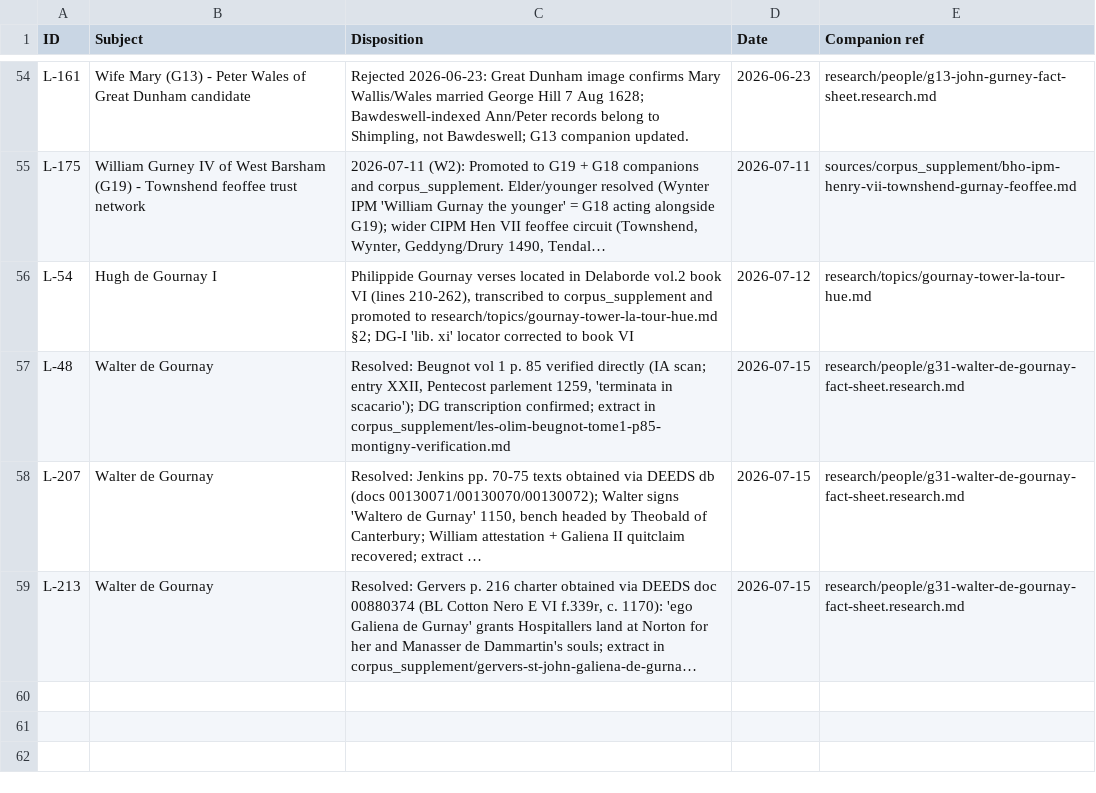
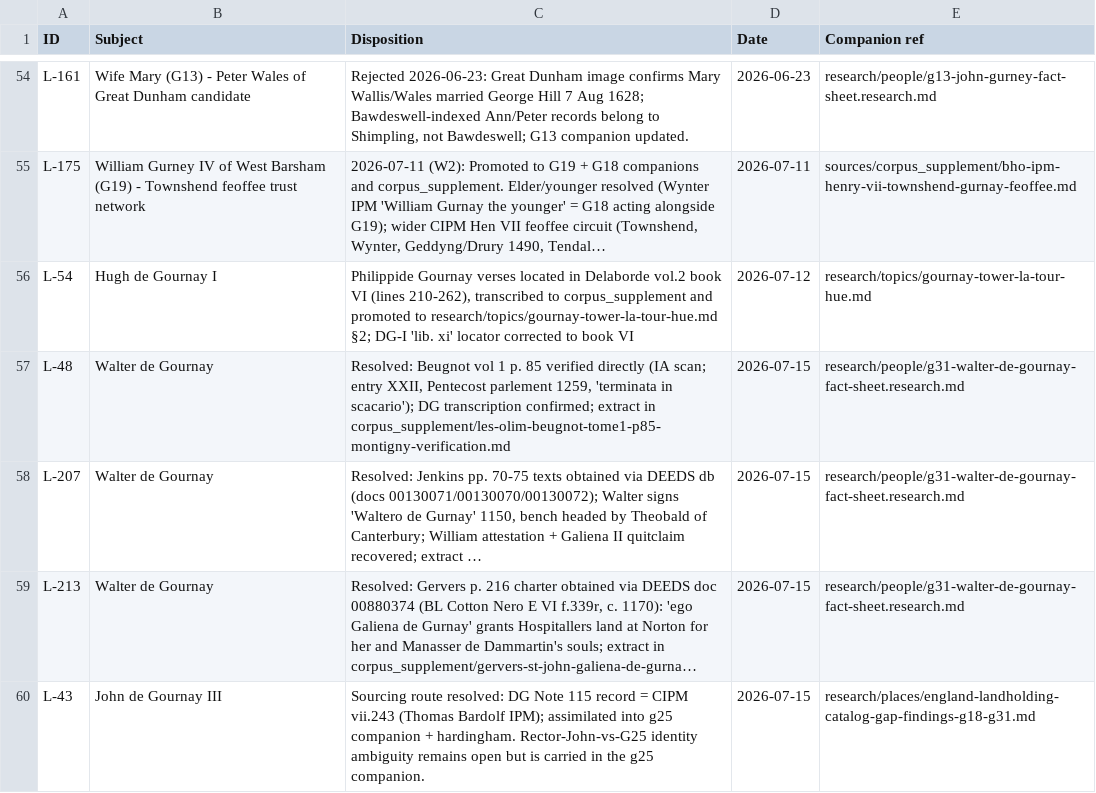
Before and after one commit to allengurney/gurney-genealogy, a CSV file: research/future-research/research-leads-done.csv, drawn as a sheet; only a part is shown, gaps mark what is left out; long unchanged cells end in …; the diff names each change by its address in the sheet, - before the commit and + after, or states it on an @@ line.

```diff
--- a/research/future-research/research-leads-done.csv
+++ b/research/future-research/research-leads-done.csv
+row 60: L-43 | John de Gournay III | Sourcing route resolved: DG Note 115 record = CIPM vii.243 (Thomas Bardolf IPM); assimilated into g25 companion + hardingham. Rector-John-vs-G25 identity ambiguity remains open but is carried in the g25 companion. | 2026-07-15 | research/places/england-landholding-catalog-gap-findings-g18-g31.md
```
Also changed, not shown: research/future-research/research-leads.csv, 2 other files.
